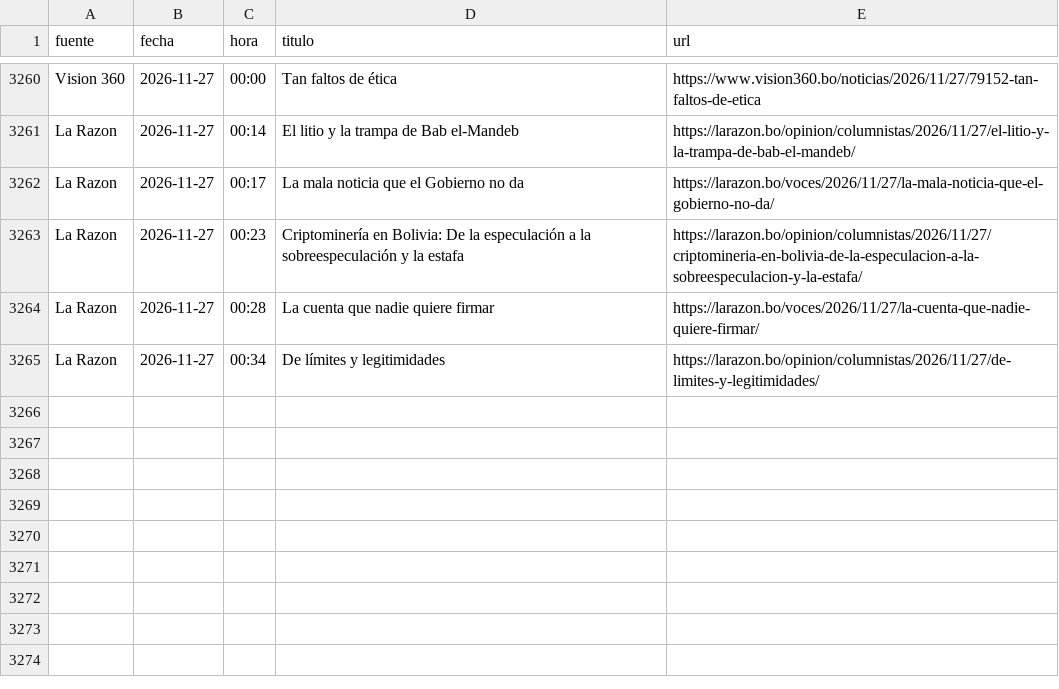
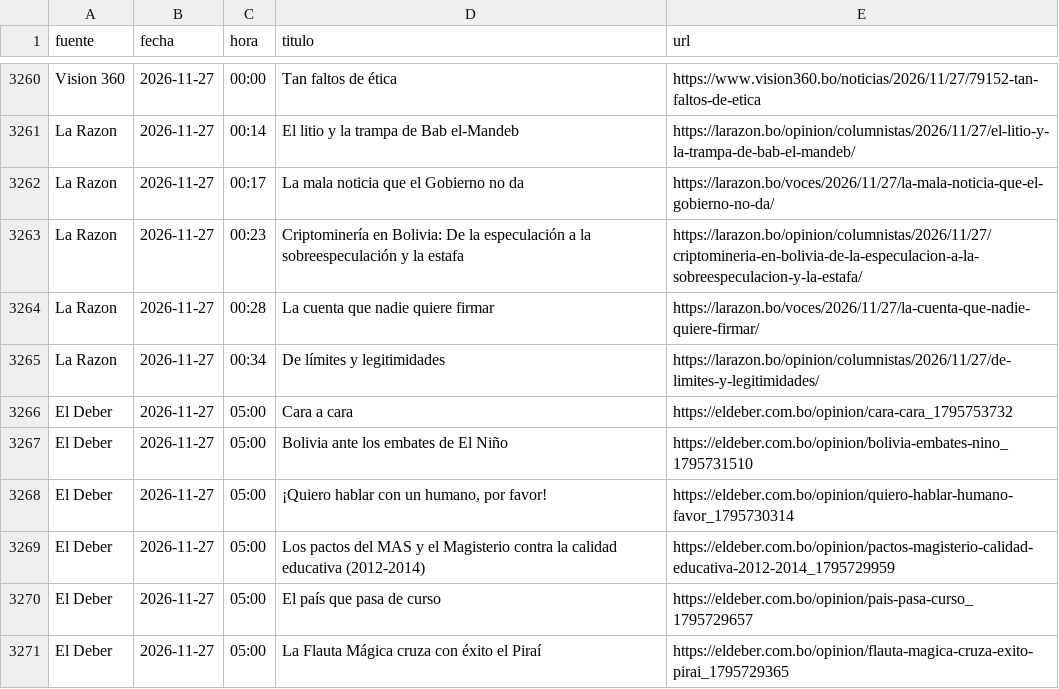
Before and after one commit to BohozX/Indices-de-Incertidumbre, a CSV file: noticias_ultimos_7_dias_publico.csv, drawn as a sheet; only a part is shown, gaps mark what is left out.

```diff
--- a/noticias_ultimos_7_dias_publico.csv
+++ b/noticias_ultimos_7_dias_publico.csv
@@ -3265 +3265,7 @@ La Razon,2026-11-27,00:28,La cuenta que nadie quiere firmar,https://larazon.bo/v
 La Razon,2026-11-27,00:34,De límites y legitimidades,https://larazon.bo/opinion/columnistas/2026/11/27/de-limites-y-legitimidades/
+El Deber,2026-11-27,05:00,Cara a cara,https://eldeber.com.bo/opinion/cara-cara_1795753732
+El Deber,2026-11-27,05:00,Bolivia ante los embates de El Niño,https://eldeber.com.bo/opinion/bolivia-embates-nino_1795731510
+El Deber,2026-11-27,05:00,"¡Quiero hablar con un humano, por favor!",https://eldeber.com.bo/opinion/quiero-hablar-humano-favor_1795730314
+El Deber,2026-11-27,05:00,Los pactos del MAS y el Magisterio contra la calidad educativa (2012-2014),https://eldeber.com.bo/opinion/pactos-magisterio-calidad-educativa-2012-2014_1795729959
+El Deber,2026-11-27,05:00,El país que pasa de curso,https://eldeber.com.bo/opinion/pais-pasa-curso_1795729657
+El Deber,2026-11-27,05:00,La Flauta Mágica cruza con éxito el Piraí,https://eldeber.com.bo/opinion/flauta-magica-cruza-exito-pirai_1795729365
```
Also changed, not shown: 3 other files.
